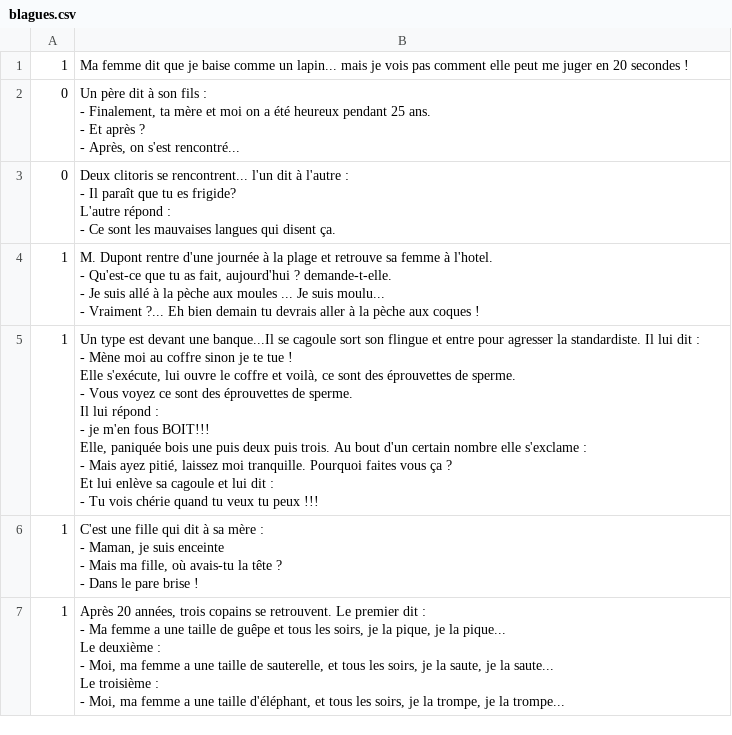
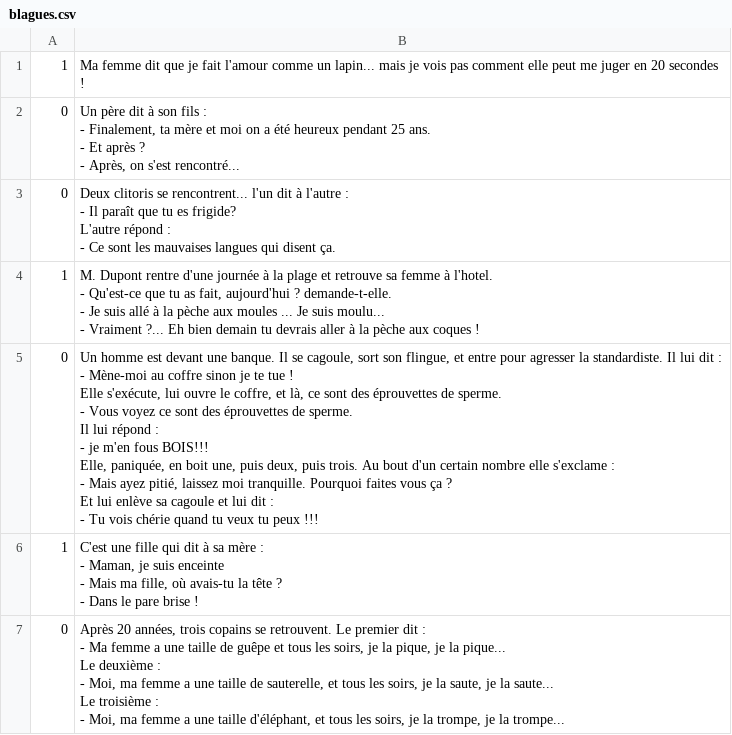
Before and after one commit to paul-delange/faure, a CSV file: s-box/iOS/Importer/Importer/blagues.csv, drawn as a sheet; only a part is shown; the diff covers the shown part only.

```diff
--- a/s-box/iOS/Importer/Importer/blagues.csv
+++ b/s-box/iOS/Importer/Importer/blagues.csv
@@ -1 +1 @@
-1, Ma femme dit que je baise comme un lapin... mais je vois pas comment elle peut me juger en 20 secondes !
+1, Ma femme dit que je fait l'amour comme un lapin... mais je vois pas comment elle peut me juger en 20 secondes ! ,,,
@@ -14,10 +14,10 @@ L'autre répond :
-1,"Un type est devant une banque...Il se cagoule sort son flingue et entre pour agresser la standardiste. Il lui dit :
-- Mène moi au coffre sinon je te tue !
-Elle s'exécute, lui ouvre le coffre et voilà, ce sont des éprouvettes de sperme.
-- Vous voyez ce sont des éprouvettes de sperme.
-Il lui répond :
-- je m'en fous BOIT!!!
-Elle, paniquée bois une puis deux puis trois. Au bout d'un certain nombre elle s'exclame :
-- Mais ayez pitié, laissez moi tranquille. Pourquoi faites vous ça ?
-Et lui enlève sa cagoule et lui dit :
-- Tu vois chérie quand tu veux tu peux !!! "
+0,"Un homme est devant une banque. Il se cagoule, sort son flingue, et entre pour agresser la standardiste. Il lui dit :
+- Mène-moi au coffre sinon je te tue !
+Elle s'exécute, lui ouvre le coffre, et là, ce sont des éprouvettes de sperme.
+- Vous voyez ce sont des éprouvettes de sperme.
+Il lui répond :
+- je m'en fous BOIS!!!
+Elle, paniquée, en boit une, puis deux, puis trois. Au bout d'un certain nombre elle s'exclame :
+- Mais ayez pitié, laissez moi tranquille. Pourquoi faites vous ça ?
+Et lui enlève sa cagoule et lui dit :
+- Tu vois chérie quand tu veux tu peux !!! ",,,
@@ -28,6 +28,6 @@ Et lui enlève sa cagoule et lui dit :
-1,"Après 20 années, trois copains se retrouvent. Le premier dit :
-- Ma femme a une taille de guêpe et tous les soirs, je la pique, je la pique...
-Le deuxième :
-- Moi, ma femme a une taille de sauterelle, et tous les soirs, je la saute, je la saute...
-Le troisième :
-- Moi, ma femme a une taille d'éléphant, et tous les soirs, je la trompe, je la trompe..."
+0,"Après 20 années, trois copains se retrouvent. Le premier dit :
+- Ma femme a une taille de guêpe et tous les soirs, je la pique, je la pique...
+Le deuxième :
+- Moi, ma femme a une taille de sauterelle, et tous les soirs, je la saute, je la saute...
+Le troisième :
+- Moi, ma femme a une taille d'éléphant, et tous les soirs, je la trompe, je la trompe...",,,
```
Also changed, not shown: 14 added rows, 15 removed rows and 38 edited cells elsewhere in this file, s-box/iOS/Importer/Importer/answers.csv, s-box/iOS/Importer/Importer/conseils.csv, 18 other files.
